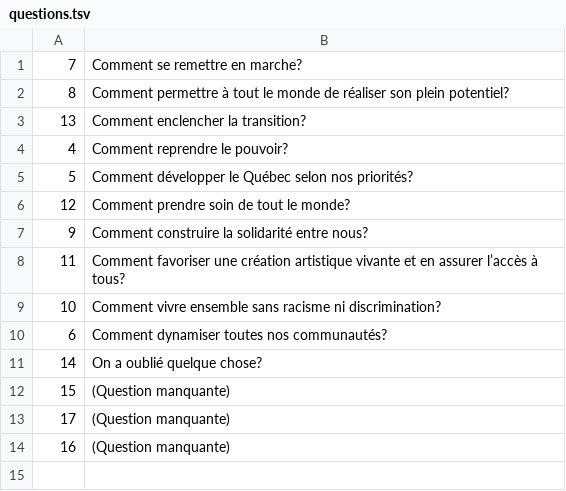
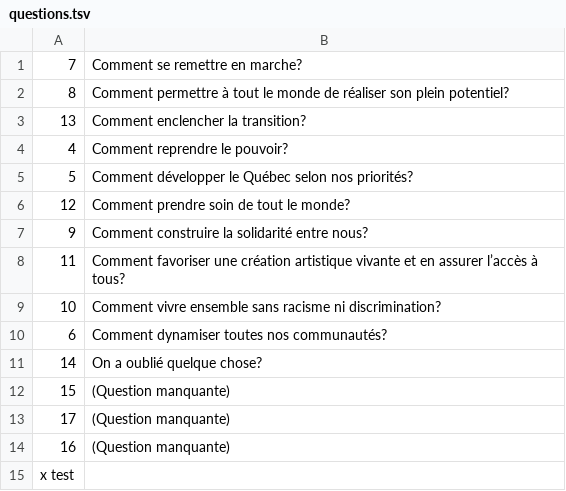
Before and after one commit to lemairecarl/fautquonseparle, a TSV file: questions.tsv, drawn as a sheet; the diff names each change by its address in the sheet, - before the commit and + after, or states it on an @@ line.

Commit message:
Update questions.tsv

```diff
--- a/questions.tsv
+++ b/questions.tsv
+row 15: x test
```
